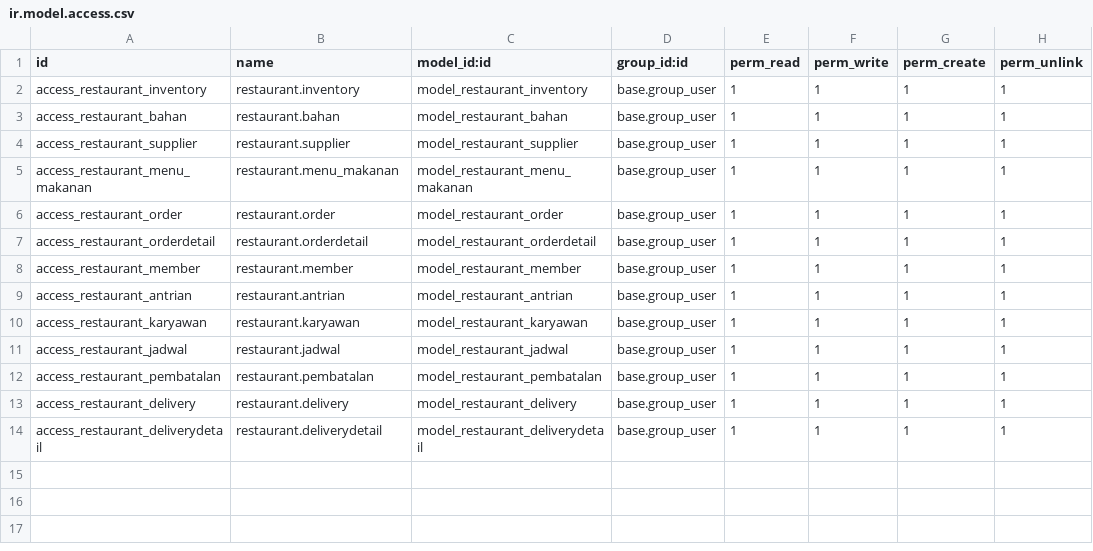
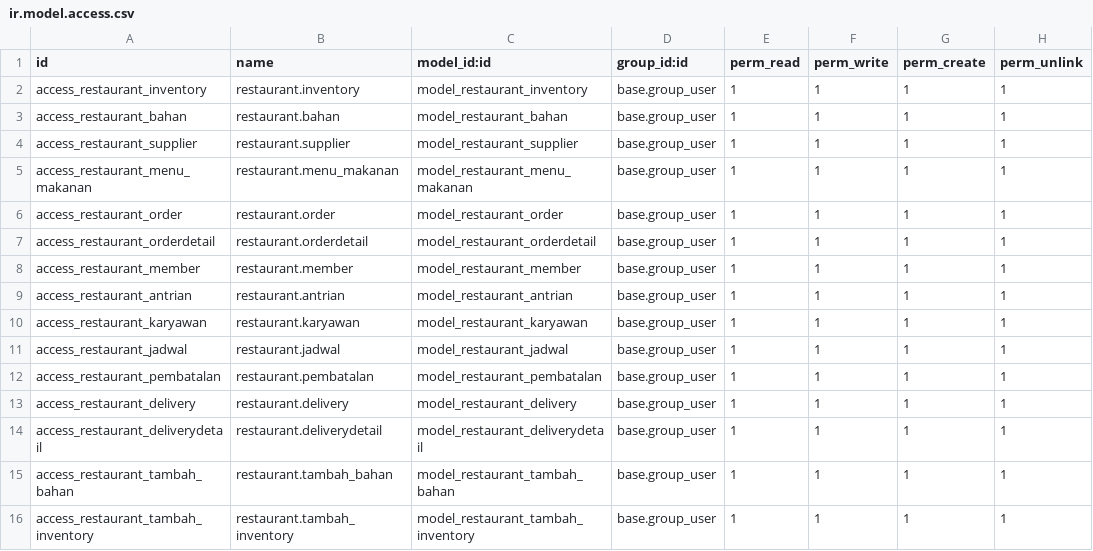
Before and after one commit to dennyariefhilmi/Final-Project-Hashmicro-Bootcamp-Odoo14-Restaurant-Backend-System, a CSV file: custom_addons/restaurant/security/ir.model.access.csv, drawn as a sheet.

Commit message:
fix view & wizard button, now add reporting excel & pdf

```diff
--- a/custom_addons/restaurant/security/ir.model.access.csv
+++ b/custom_addons/restaurant/security/ir.model.access.csv
@@ -14 +14,3 @@ access_restaurant_delivery,restaurant.delivery,model_restaurant_delivery,base.gr
 access_restaurant_deliverydetail,restaurant.deliverydetail,model_restaurant_deliverydetail,base.group_user,1,1,1,1
+access_restaurant_tambah_bahan,restaurant.tambah_bahan,model_restaurant_tambah_bahan,base.group_user,1,1,1,1
+access_restaurant_tambah_inventory,restaurant.tambah_inventory,model_restaurant_tambah_inventory,base.group_user,1,1,1,1
```
Also changed, not shown: 46 other files.
